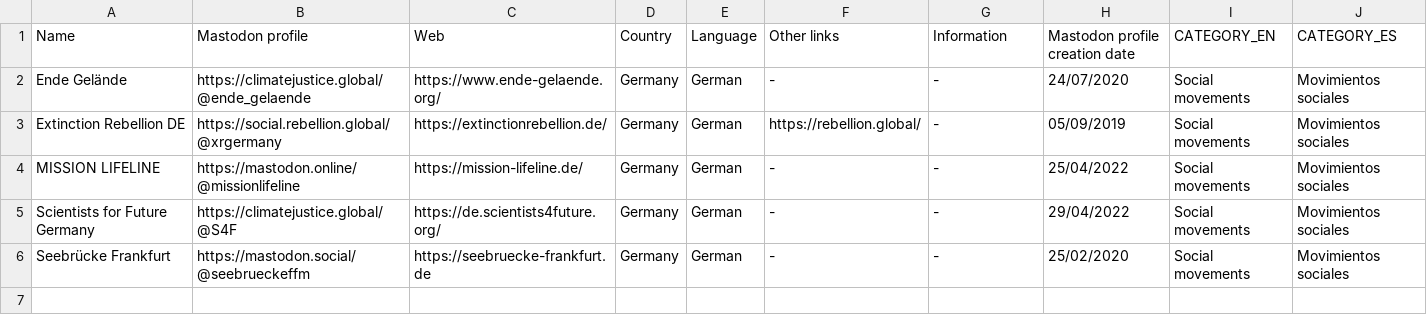
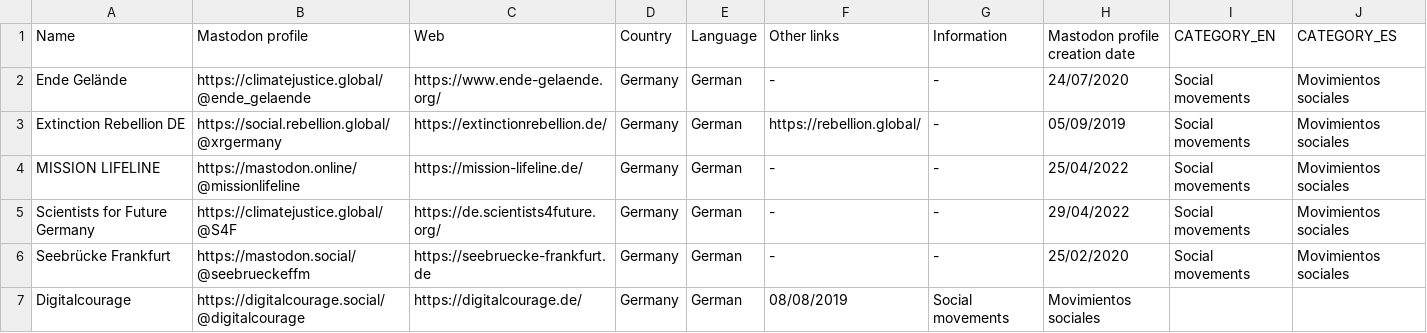
Before and after one commit to jmrplens/mastodon_official_profiles, a CSV file: germany/SOCIAL_MOVEMENTS.csv, drawn as a sheet; the diff names each change by its address in the sheet, - before the commit and + after, or states it on an @@ line.

Commit message:
Add Digitalcourage

```diff
--- a/germany/SOCIAL_MOVEMENTS.csv
+++ b/germany/SOCIAL_MOVEMENTS.csv
+row 7: Digitalcourage | https://digitalcourage.social/@digitalcourage | https://digitalcourage.de/ | Germany | German | 08/08/2019 | Social movements | Movimientos sociales
```
